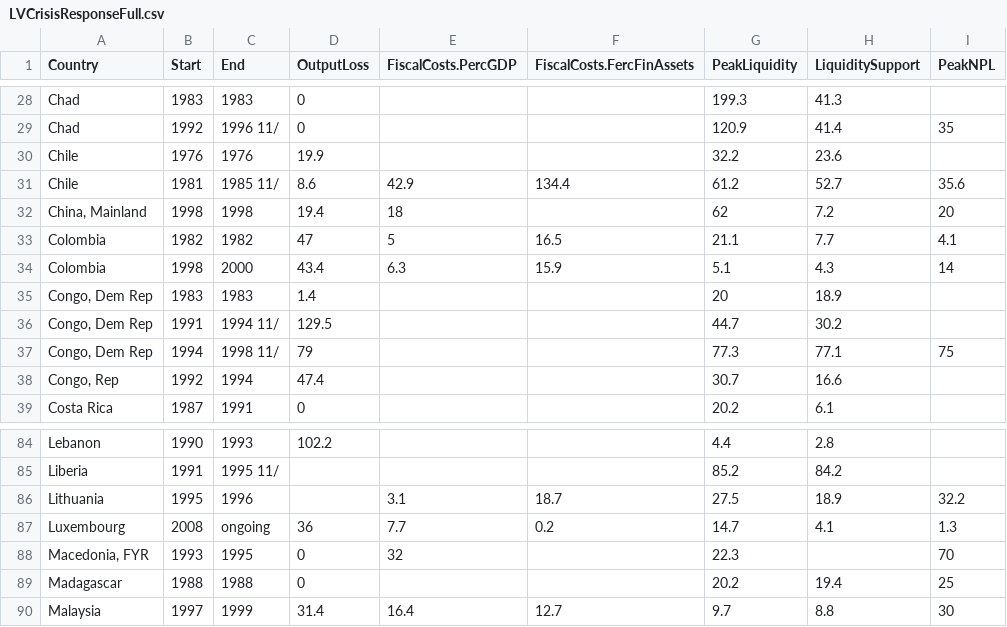
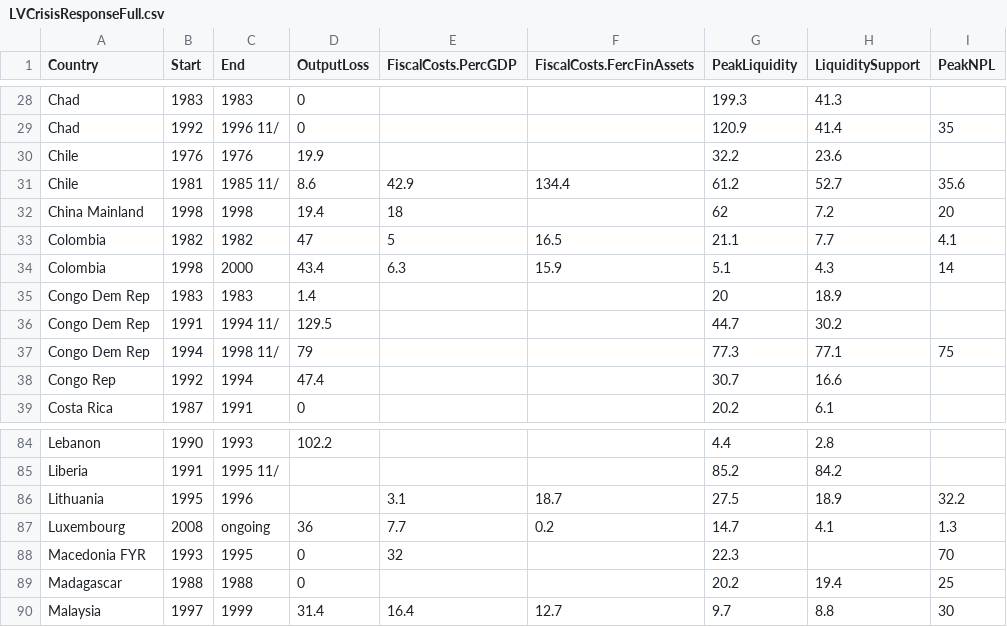
Before and after one commit to FGCH/amcData, a CSV file: BaseFiles/LaeVal2012/LVCrisisResponseFull.csv, drawn as a sheet; only a part is shown, gaps mark what is left out; the diff names each change by its address in the sheet, - before the commit and + after, or states it on an @@ line.

Commit message:
remove commas

```diff
--- a/BaseFiles/LaeVal2012/LVCrisisResponseFull.csv
+++ b/BaseFiles/LaeVal2012/LVCrisisResponseFull.csv
-A32 (Country): China, Mainland
+A32 (Country): China Mainland
-A35:A37 (Country): Congo, Dem Rep
+A35:A37 (Country): Congo Dem Rep
-A38 (Country): Congo, Rep
+A38 (Country): Congo Rep
-A88 (Country): Macedonia, FYR
+A88 (Country): Macedonia FYR
```
